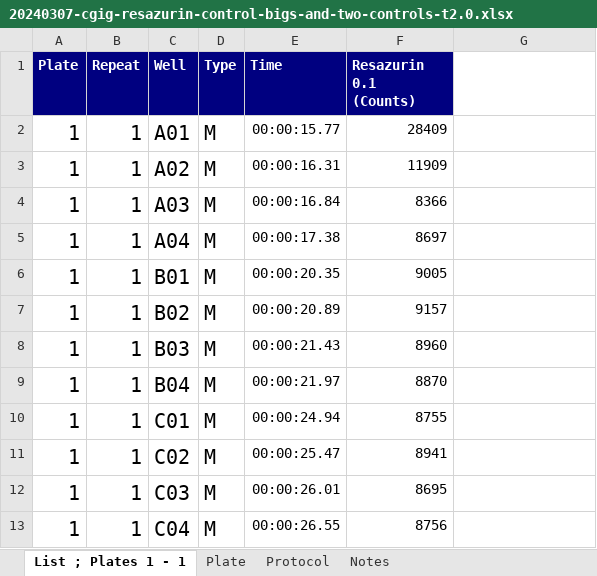
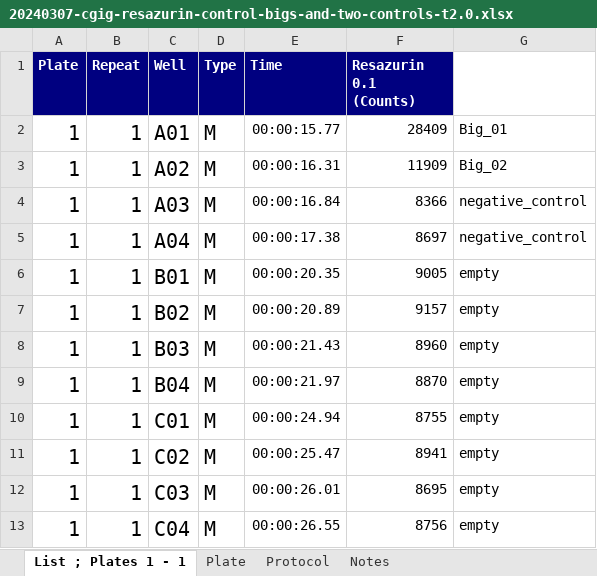
Before and after one commit to RobertsLab/project-gigas-carryover, an Excel workbook: lifestage_carryover/data/resazurin_trial_01/20240307-cgig-resazurin-control-bigs-and-two-controls-t2.0.xlsx, sheet List ; Plates 1 - 1, drawn as a sheet; values as stored, in another font and other column widths than the file's, no borders; charts and pictures not drawn; the diff names each change by its address in the sheet, - before the commit and + after, or states it on an @@ line.

Commit message:
add well notes to indicate negative controls

```diff
--- a/lifestage_carryover/data/resazurin_trial_01/20240307-cgig-resazurin-control-bigs-and-two-controls-t2.0.xlsx (sheet List ; Plates 1 - 1)
+++ b/lifestage_carryover/data/resazurin_trial_01/20240307-cgig-resazurin-control-bigs-and-two-controls-t2.0.xlsx (sheet List ; Plates 1 - 1)
-G2: (empty)
+G2: Big_01
-G3: (empty)
+G3: Big_02
-G4:G5: (empty)
+G4:G5: negative_control
-G6:G13: (empty)
+G6:G13: empty
```
Also changed, not shown: charts or pictures, lifestage_carryover/data/resazurin_trial_01/20240307-cgig-resazurin-stress-t1.5.xlsx.
